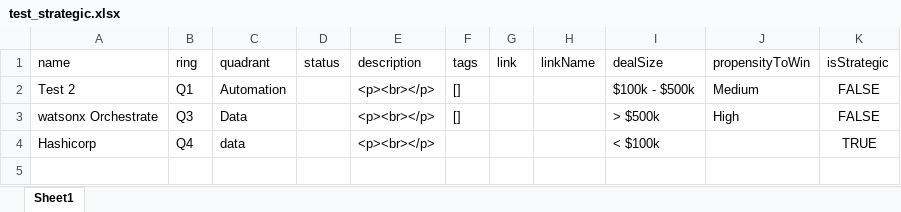
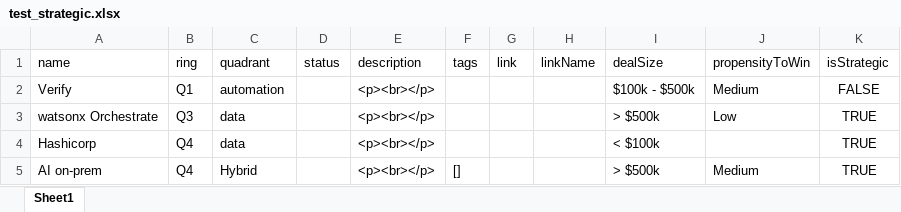
Before and after one commit to daniel-barber/excel-tech-radar, an Excel workbook: data/test_strategic.xlsx, sheet Sheet1, drawn as a sheet; values as stored, in another font and other column widths than the file's, no borders; the diff names each change by its address in the sheet, - before the commit and + after, or states it on an @@ line.

```diff
--- a/data/test_strategic.xlsx (sheet Sheet1)
+++ b/data/test_strategic.xlsx (sheet Sheet1)
-A2 (name): Test 2
+A2 (name): Verify
-C2 (quadrant): Automation
+C2 (quadrant): automation
-F2:F3 (tags): []
+F2:F3 (tags): (empty)
-C3 (quadrant): Data
+C3 (quadrant): data
-J3 (propensityToWin): High
+J3 (propensityToWin): Low
-K3 (isStrategic): FALSE
+K3 (isStrategic): TRUE
+row 5: AI on-prem | Q4 | Hybrid |  | <p><br></p> | [] |  |  | > $500k | Medium | TRUE
```
Also changed, not shown: 11 other files.
